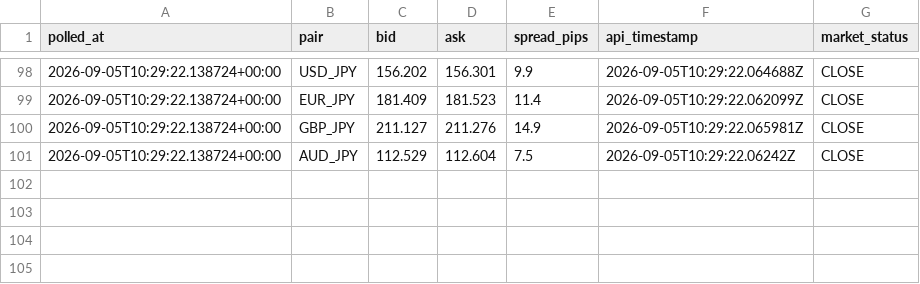
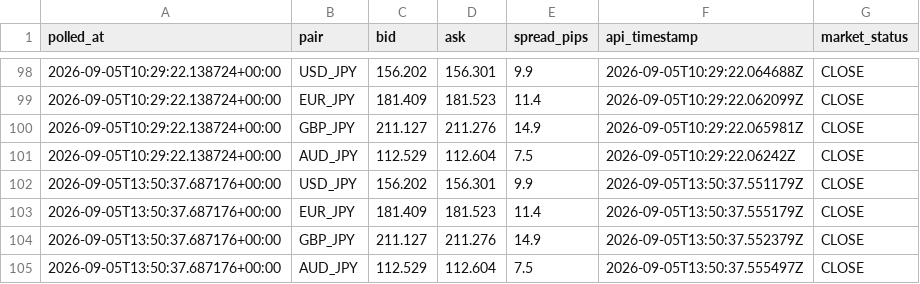
Before and after one commit to hasebe201114-cyber/minmax-fx-day-trading-lab, a CSV file: data/raw/live-ticker/2026-09.csv, drawn as a sheet; only a part is shown, gaps mark what is left out.

```diff
--- a/data/raw/live-ticker/2026-09.csv
+++ b/data/raw/live-ticker/2026-09.csv
@@ -101 +101,5 @@ polled_at,pair,bid,ask,spread_pips,api_timestamp,market_status
 2026-09-05T10:29:22.138724+00:00,AUD_JPY,112.529,112.604,7.5,2026-09-05T10:29:22.06242Z,CLOSE
+2026-09-05T13:50:37.687176+00:00,USD_JPY,156.202,156.301,9.9,2026-09-05T13:50:37.551179Z,CLOSE
+2026-09-05T13:50:37.687176+00:00,EUR_JPY,181.409,181.523,11.4,2026-09-05T13:50:37.555179Z,CLOSE
+2026-09-05T13:50:37.687176+00:00,GBP_JPY,211.127,211.276,14.9,2026-09-05T13:50:37.552379Z,CLOSE
+2026-09-05T13:50:37.687176+00:00,AUD_JPY,112.529,112.604,7.5,2026-09-05T13:50:37.555497Z,CLOSE
```
